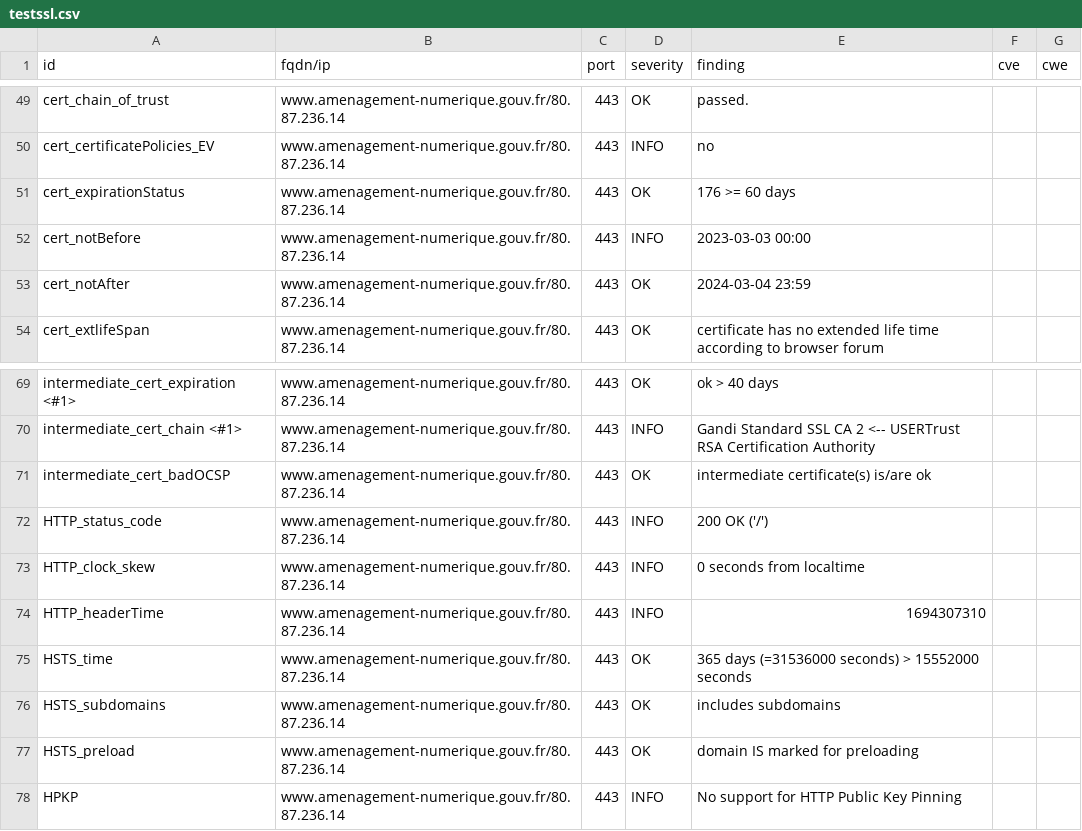
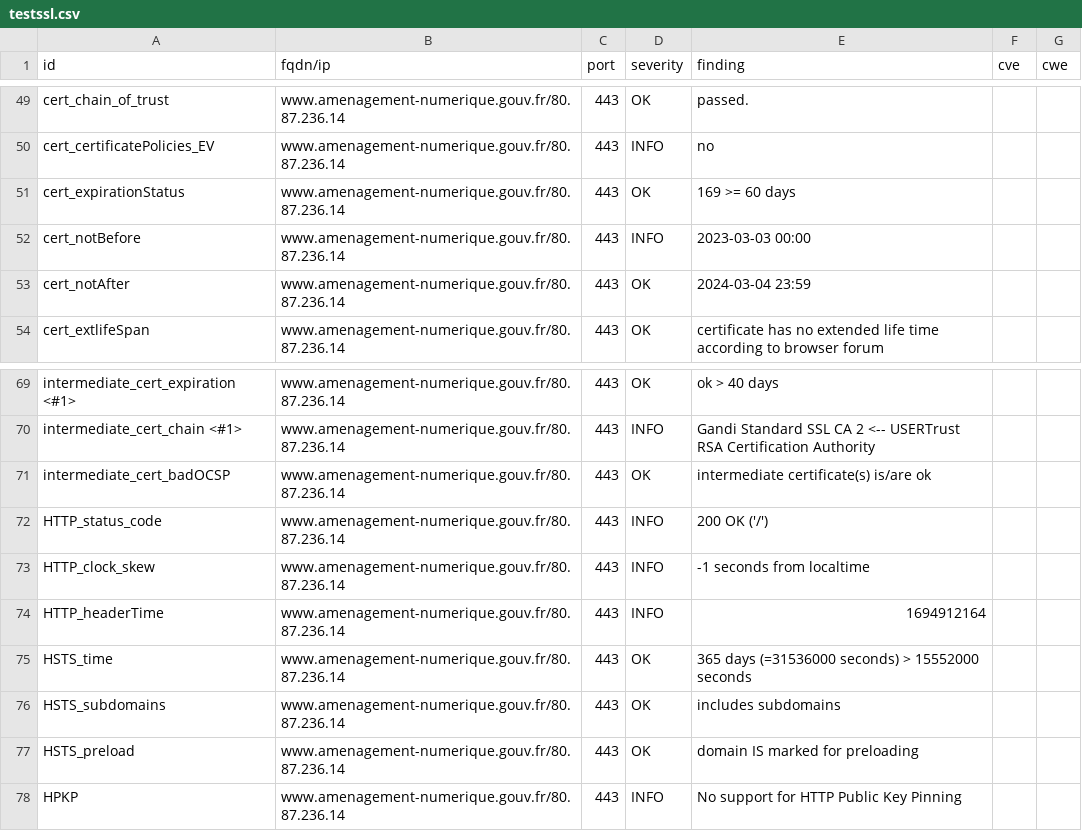
Before and after one commit to SIRCOM-BATN/dashlord, a CSV file: results/aHR0cHM6Ly93d3cuYW1lbmFnZW1lbnQtbnVtZXJpcXVlLmdvdXYuZnI=/testssl.csv, drawn as a sheet; only a part is shown, gaps mark what is left out.

```diff
--- a/results/aHR0cHM6Ly93d3cuYW1lbmFnZW1lbnQtbnVtZXJpcXVlLmdvdXYuZnI=/testssl.csv
+++ b/results/aHR0cHM6Ly93d3cuYW1lbmFnZW1lbnQtbnVtZXJpcXVlLmdvdXYuZnI=/testssl.csv
@@ -50,3 +50,3 @@
 "cert_certificatePolicies_EV","www.amenagement-numerique.gouv.fr/80.87.236.14","443","INFO","no","",""
-"cert_expirationStatus","www.amenagement-numerique.gouv.fr/80.87.236.14","443","OK","176 >= 60 days","",""
+"cert_expirationStatus","www.amenagement-numerique.gouv.fr/80.87.236.14","443","OK","169 >= 60 days","",""
 "cert_notBefore","www.amenagement-numerique.gouv.fr/80.87.236.14","443","INFO","2023-03-03 00:00","",""
@@ -72,4 +72,4 @@
 "HTTP_status_code","www.amenagement-numerique.gouv.fr/80.87.236.14","443","INFO","200 OK ('/')","",""
-"HTTP_clock_skew","www.amenagement-numerique.gouv.fr/80.87.236.14","443","INFO","0 seconds from localtime","",""
-"HTTP_headerTime","www.amenagement-numerique.gouv.fr/80.87.236.14","443","INFO","1694307310","",""
+"HTTP_clock_skew","www.amenagement-numerique.gouv.fr/80.87.236.14","443","INFO","-1 seconds from localtime","",""
+"HTTP_headerTime","www.amenagement-numerique.gouv.fr/80.87.236.14","443","INFO","1694912164","",""
 "HSTS_time","www.amenagement-numerique.gouv.fr/80.87.236.14","443","OK","365 days (=31536000 seconds) > 15552000 seconds","",""
```
Also changed, not shown: 16 other files.
